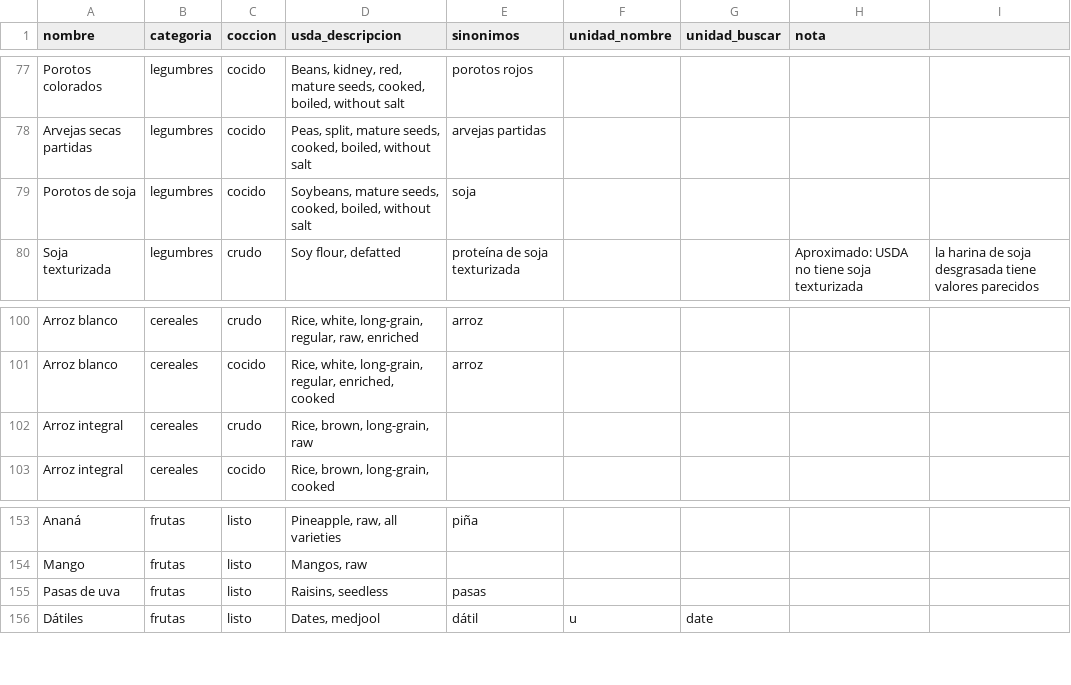
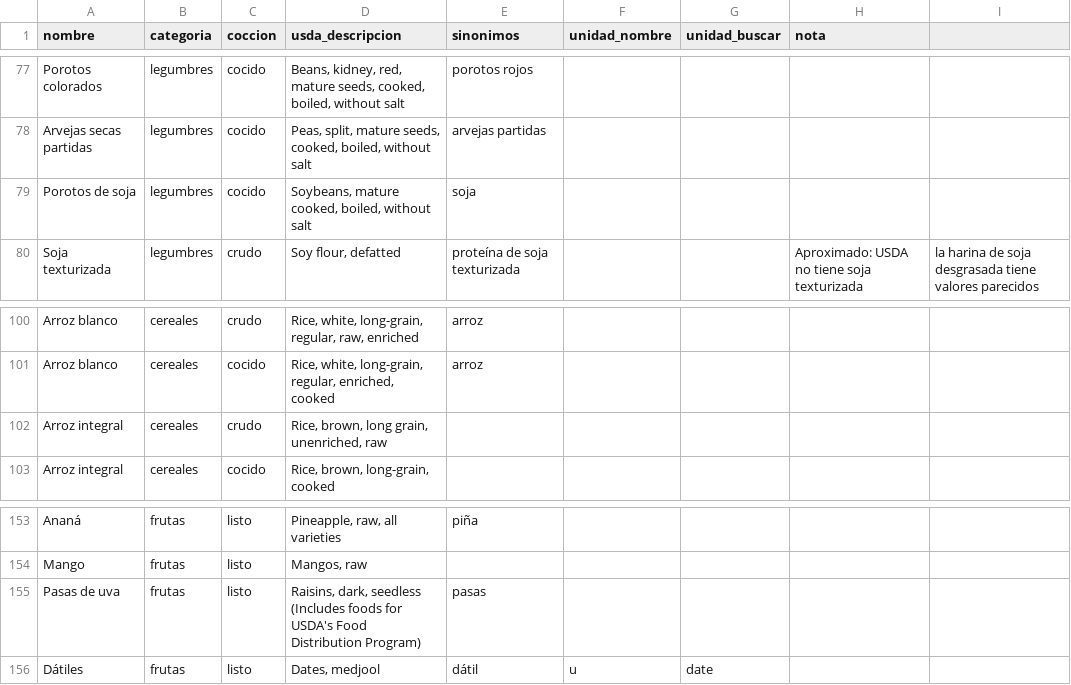
Before and after one commit to NicolasDuartes/AppCalorias, a CSV file: supabase/alimentos/usda/mapeo_usda.csv, drawn as a sheet; only a part is shown, gaps mark what is left out; the diff covers the shown part only.

```diff
--- a/supabase/alimentos/usda/mapeo_usda.csv
+++ b/supabase/alimentos/usda/mapeo_usda.csv
@@ -78,3 +78,3 @@ Porotos colorados;legumbres;cocido;Beans, kidney, red, mature seeds, cooked, boi
 Arvejas secas partidas;legumbres;cocido;Peas, split, mature seeds, cooked, boiled, without salt;arvejas partidas;;;
-Porotos de soja;legumbres;cocido;Soybeans, mature seeds, cooked, boiled, without salt;soja;;;
+Porotos de soja;legumbres;cocido;Soybeans, mature cooked, boiled, without salt;soja;;;
 Soja texturizada;legumbres;crudo;Soy flour, defatted;proteína de soja texturizada;;;Aproximado: USDA no tiene soja texturizada; la harina de soja desgrasada tiene valores parecidos
@@ -101,3 +101,3 @@ Arroz blanco;cereales;crudo;Rice, white, long-grain, regular, raw, enriched;arro
 Arroz blanco;cereales;cocido;Rice, white, long-grain, regular, enriched, cooked;arroz;;;
-Arroz integral;cereales;crudo;Rice, brown, long-grain, raw;;;;
+Arroz integral;cereales;crudo;Rice, brown, long grain, unenriched, raw;;;;
 Arroz integral;cereales;cocido;Rice, brown, long-grain, cooked;;;;
@@ -154,3 +154,3 @@ Ananá;frutas;listo;Pineapple, raw, all varieties;piña;;;
 Mango;frutas;listo;Mangos, raw;;;;
-Pasas de uva;frutas;listo;Raisins, seedless;pasas;;;
+Pasas de uva;frutas;listo;Raisins, dark, seedless (Includes foods for USDA's Food Distribution Program);pasas;;;
 Dátiles;frutas;listo;Dates, medjool;dátil;u;date;
```
Also changed, not shown: 7 edited cells elsewhere in this file, 1 other file.
